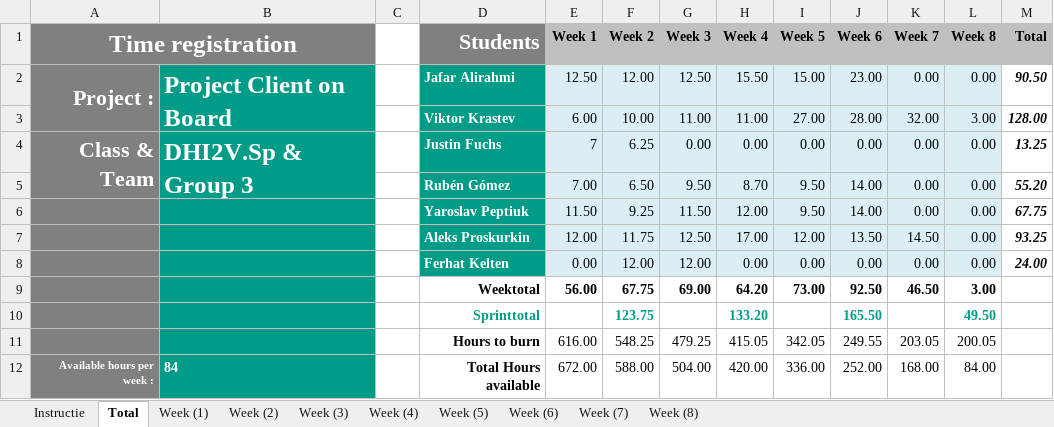
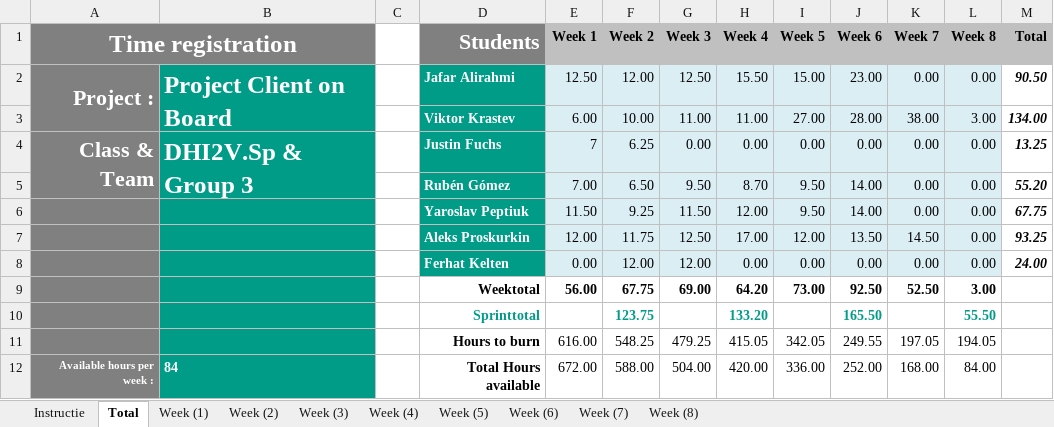
Before and after one commit to ViktorGox/ProjectClientOnBoardGitProject, an Excel workbook: 2.2_P.CoB_Time_registration_for10.xlsx, sheet Total, drawn as a sheet; values as stored, in another font and other column widths than the file's, no borders; charts and pictures not drawn; the diff names each change by its address in the sheet, - before the commit and + after, or states it on an @@ line.

Commit message:
Time schedule

```diff
--- a/2.2_P.CoB_Time_registration_for10.xlsx (sheet Total)
+++ b/2.2_P.CoB_Time_registration_for10.xlsx (sheet Total)
-K3 (Week 7): 32.00
+K3 (Week 7): 38.00
-M3 (Total): 128.00
+M3 (Total): 134.00
-K9 (Week 7): 46.50
+K9 (Week 7): 52.50
-L10 (Week 8): 49.50
+L10 (Week 8): 55.50
-K11 (Week 7): 203.05
+K11 (Week 7): 197.05
-L11 (Week 8): 200.05
+L11 (Week 8): 194.05
```
Also changed, not shown: sheet Week (7), charts or pictures.
